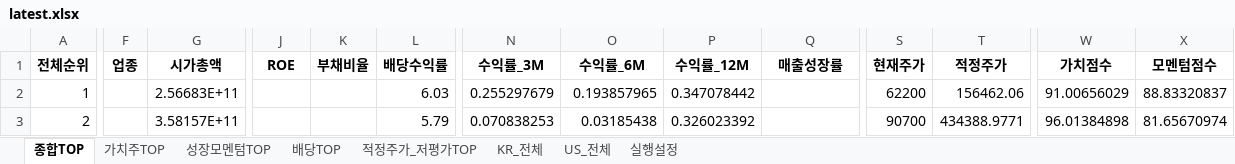
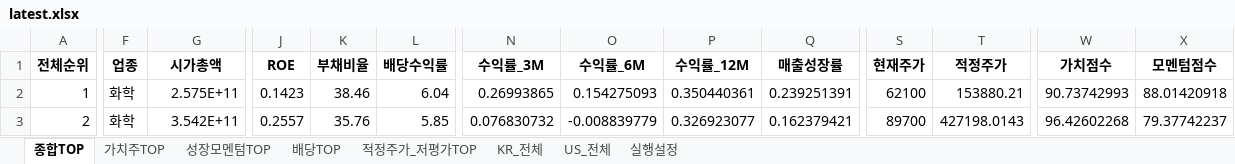
Before and after one commit to cskono1csm/stock-scanner, an Excel workbook: docs/reports/latest.xlsx, sheet 종합TOP, drawn as a sheet; only a part is shown, gaps mark what is left out; values as stored, in another font and other column widths than the file's, no borders; the diff covers the shown part only; the diff names each change by its address in the sheet, - before the commit and + after, or states it on an @@ line.

```diff
--- a/docs/reports/latest.xlsx (sheet 종합TOP)
+++ b/docs/reports/latest.xlsx (sheet 종합TOP)
-F2:F3 (업종): (empty)
+F2:F3 (업종): 화학
-G2 (시가총액): 2.56683E+11
+G2 (시가총액): 2.575E+11
-J2 (ROE): (empty)
+J2 (ROE): 0.1423
-K2 (부채비율): (empty)
+K2 (부채비율): 38.46
-L2 (배당수익률): 6.03
+L2 (배당수익률): 6.04
-N2 (수익률_3M): 0.255297679
+N2 (수익률_3M): 0.26993865
-O2 (수익률_6M): 0.193857965
+O2 (수익률_6M): 0.154275093
-P2 (수익률_12M): 0.347078442
+P2 (수익률_12M): 0.350440361
-Q2 (매출성장률): (empty)
+Q2 (매출성장률): 0.239251391
-S2 (현재주가): 62200
+S2 (현재주가): 62100
-T2 (적정주가): 156462.06
+T2 (적정주가): 153880.21
-W2 (가치점수): 91.00656029
+W2 (가치점수): 90.73742993
-X2 (모멘텀점수): 88.83320837
+X2 (모멘텀점수): 88.01420918
-G3 (시가총액): 3.58157E+11
+G3 (시가총액): 3.542E+11
-J3 (ROE): (empty)
+J3 (ROE): 0.2557
-K3 (부채비율): (empty)
+K3 (부채비율): 35.76
-L3 (배당수익률): 5.79
+L3 (배당수익률): 5.85
-N3 (수익률_3M): 0.070838253
+N3 (수익률_3M): 0.076830732
-O3 (수익률_6M): 0.03185438
+O3 (수익률_6M): -0.008839779
-P3 (수익률_12M): 0.326023392
+P3 (수익률_12M): 0.326923077
-Q3 (매출성장률): (empty)
+Q3 (매출성장률): 0.162379421
-S3 (현재주가): 90700
+S3 (현재주가): 89700
-T3 (적정주가): 434388.9771
+T3 (적정주가): 427198.0143
-W3 (가치점수): 96.01384898
+W3 (가치점수): 96.42602268
-X3 (모멘텀점수): 81.65670974
+X3 (모멘텀점수): 79.37742237
```
Also changed, not shown: 1885 edited cells elsewhere in this sheet, sheet KR_전체, sheet US_전체, sheet 적정주가_저평가TOP, sheet 배당TOP, sheet 성장모멘텀TOP, sheet 가치주TOP, 1 more sheet, 1 other file.
